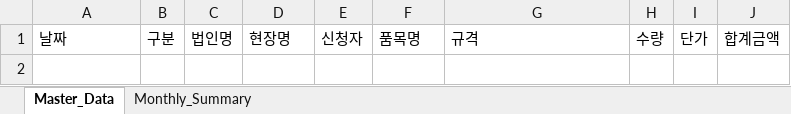
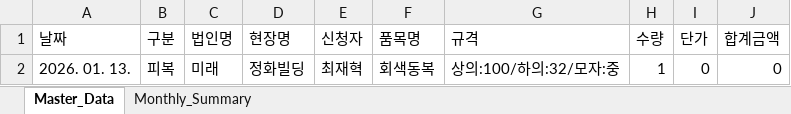
Before and after one commit to Choi-jaehyuk-6453/supply-request, an Excel workbook: management_db.xlsx, sheet Master_Data, drawn as a sheet; values as stored, in another font and other column widths than the file's, no borders; the diff names each change by its address in the sheet, - before the commit and + after, or states it on an @@ line.

```diff
--- a/management_db.xlsx (sheet Master_Data)
+++ b/management_db.xlsx (sheet Master_Data)
+row 2: 2026. 01. 13. | 피복 | 미래 | 정화빌딩 | 최재혁 | 회색동복 | 상의:100/하의:32/모자:중 | 1 | 0 | 0
```
Also changed, not shown: sheet Monthly_Summary, 4 other files.
